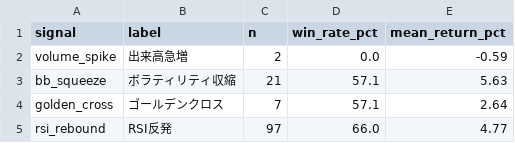
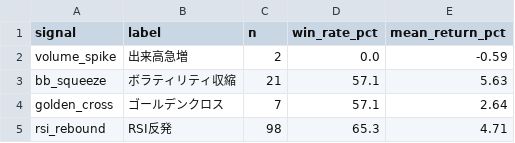
Before and after one commit to akasa8823/akasa8823-crypto-alert, a CSV file: signal_accuracy.csv, drawn as a sheet.

```diff
--- a/signal_accuracy.csv
+++ b/signal_accuracy.csv
@@ -4,2 +4,2 @@ bb_squeeze,ボラティリティ収縮,21,57.1,5.63
 golden_cross,ゴールデンクロス,7,57.1,2.64
-rsi_rebound,RSI反発,97,66.0,4.77
+rsi_rebound,RSI反発,98,65.3,4.71
```
Also changed, not shown: alerts_log.csv, backtest_report.csv, 3 other files.
